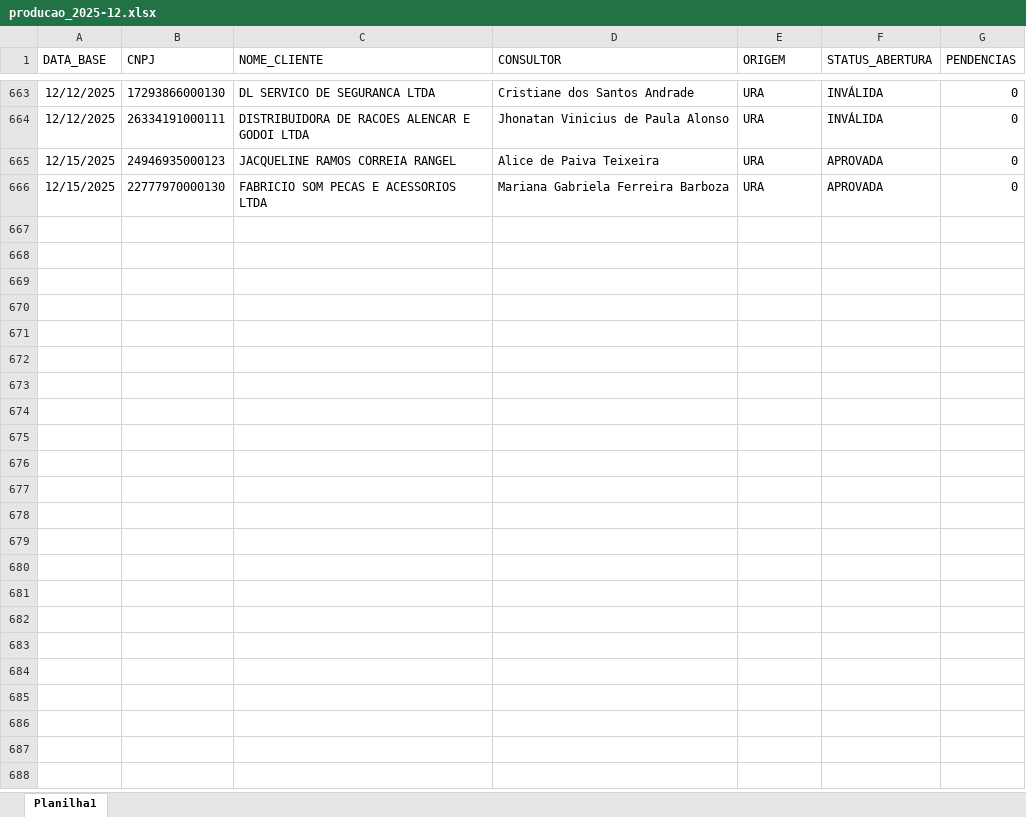
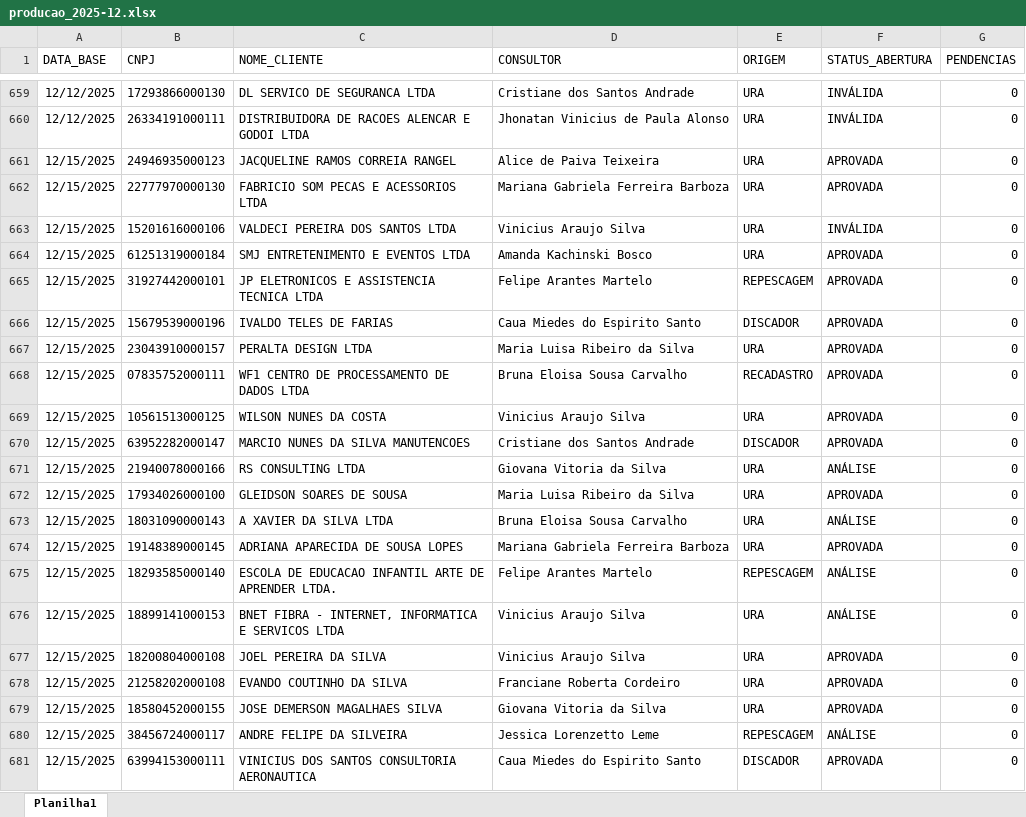
Before and after one commit to Augusto05/atlas, an Excel workbook: first-atlas/producao_2025-12.xlsx, sheet Planilha1, drawn as a sheet; only a part is shown, gaps mark what is left out; values as stored, in another font and other column widths than the file's, no borders; the diff covers the shown part only; the diff names each change by its address in the sheet, - before the commit and + after, or states it on an @@ line.

```diff
--- a/first-atlas/producao_2025-12.xlsx (sheet Planilha1)
+++ b/first-atlas/producao_2025-12.xlsx (sheet Planilha1)
+row 663: 12/15/2025 | 15201616000106 | VALDECI PEREIRA DOS SANTOS LTDA | Vinicius Araujo Silva | URA | INVÁLIDA | 0
+row 664: 12/15/2025 | 61251319000184 | SMJ ENTRETENIMENTO E EVENTOS LTDA | Amanda Kachinski Bosco | URA | APROVADA | 0
+row 665: 12/15/2025 | 31927442000101 | JP ELETRONICOS E ASSISTENCIA TECNICA LTDA | Felipe Arantes Martelo | REPESCAGEM | APROVADA | 0
+row 666: 12/15/2025 | 15679539000196 | IVALDO TELES DE FARIAS | Caua Miedes do Espirito Santo | DISCADOR | APROVADA | 0
+row 667: 12/15/2025 | 23043910000157 | PERALTA DESIGN LTDA | Maria Luisa Ribeiro da Silva | URA | APROVADA | 0
+row 668: 12/15/2025 | 07835752000111 | WF1 CENTRO DE PROCESSAMENTO DE DADOS LTDA | Bruna Eloisa Sousa Carvalho | RECADASTRO | APROVADA | 0
+row 669: 12/15/2025 | 10561513000125 | WILSON NUNES DA COSTA | Vinicius Araujo Silva | URA | APROVADA | 0
+row 670: 12/15/2025 | 63952282000147 | MARCIO NUNES DA SILVA MANUTENCOES | Cristiane dos Santos Andrade | DISCADOR | APROVADA | 0
+row 671: 12/15/2025 | 21940078000166 | RS CONSULTING LTDA | Giovana Vitoria da Silva | URA | ANÁLISE | 0
+row 672: 12/15/2025 | 17934026000100 | GLEIDSON SOARES DE SOUSA | Maria Luisa Ribeiro da Silva | URA | APROVADA | 0
+row 673: 12/15/2025 | 18031090000143 | A XAVIER DA SILVA LTDA | Bruna Eloisa Sousa Carvalho | URA | ANÁLISE | 0
+row 674: 12/15/2025 | 19148389000145 | ADRIANA APARECIDA DE SOUSA LOPES | Mariana Gabriela Ferreira Barboza | URA | APROVADA | 0
+row 675: 12/15/2025 | 18293585000140 | ESCOLA DE EDUCACAO INFANTIL ARTE DE APRENDER LTDA. | Felipe Arantes Martelo | REPESCAGEM | ANÁLISE | 0
+row 676: 12/15/2025 | 18899141000153 | BNET FIBRA - INTERNET, INFORMATICA E SERVICOS LTDA | Vinicius Araujo Silva | URA | ANÁLISE | 0
+row 677: 12/15/2025 | 18200804000108 | JOEL PEREIRA DA SILVA | Vinicius Araujo Silva | URA | APROVADA | 0
+row 678: 12/15/2025 | 21258202000108 | EVANDO COUTINHO DA SILVA | Franciane Roberta Cordeiro | URA | APROVADA | 0
+row 679: 12/15/2025 | 18580452000155 | JOSE DEMERSON MAGALHAES SILVA | Giovana Vitoria da Silva | URA | APROVADA | 0
+row 680: 12/15/2025 | 38456724000117 | ANDRE FELIPE DA SILVEIRA | Jessica Lorenzetto Leme | REPESCAGEM | ANÁLISE | 0
+row 681: 12/15/2025 | 63994153000111 | VINICIUS DOS SANTOS CONSULTORIA AERONAUTICA | Caua Miedes do Espirito Santo | DISCADOR | APROVADA | 0
```
Also changed, not shown: 67 added rows, 5 removed rows and 5 edited cells elsewhere in this sheet, first-atlas/balde_2025-11.xlsx.
